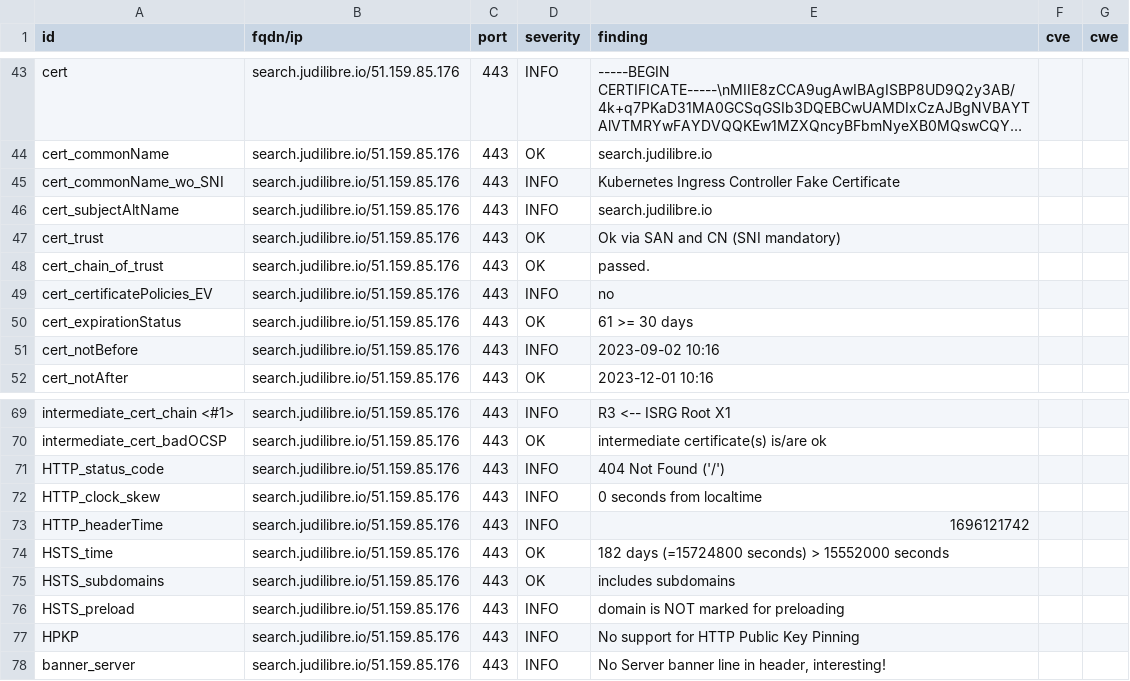
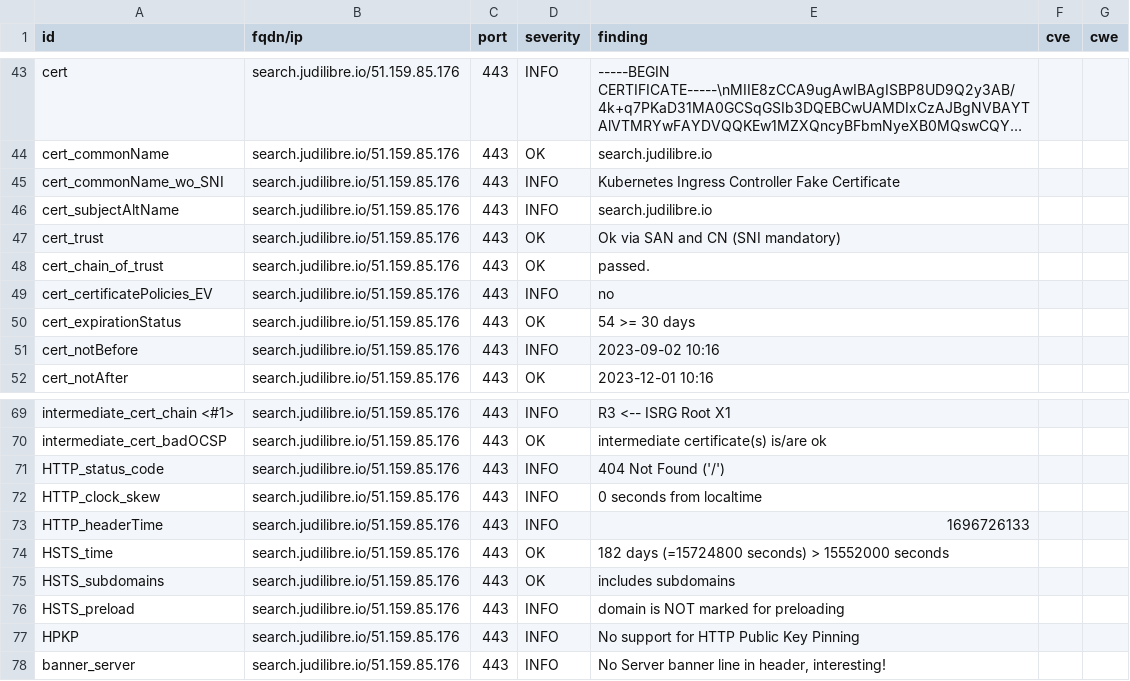
Before and after one commit to Cour-de-cassation/dashlord, a CSV file: results/aHR0cHM6Ly9zZWFyY2guanVkaWxpYnJlLmlv/testssl.csv, drawn as a sheet; only a part is shown, gaps mark what is left out; long unchanged cells end in ….

```diff
--- a/results/aHR0cHM6Ly9zZWFyY2guanVkaWxpYnJlLmlv/testssl.csv
+++ b/results/aHR0cHM6Ly9zZWFyY2guanVkaWxpYnJlLmlv/testssl.csv
@@ -49,3 +49,3 @@
 "cert_certificatePolicies_EV","search.judilibre.io/51.159.85.176","443","INFO","no","",""
-"cert_expirationStatus","search.judilibre.io/51.159.85.176","443","OK","61 >= 30 days","",""
+"cert_expirationStatus","search.judilibre.io/51.159.85.176","443","OK","54 >= 30 days","",""
 "cert_notBefore","search.judilibre.io/51.159.85.176","443","INFO","2023-09-02 10:16","",""
@@ -72,3 +72,3 @@
 "HTTP_clock_skew","search.judilibre.io/51.159.85.176","443","INFO","0 seconds from localtime","",""
-"HTTP_headerTime","search.judilibre.io/51.159.85.176","443","INFO","1696121742","",""
+"HTTP_headerTime","search.judilibre.io/51.159.85.176","443","INFO","1696726133","",""
 "HSTS_time","search.judilibre.io/51.159.85.176","443","OK","182 days (=15724800 seconds) > 15552000 seconds","",""
```
Also changed, not shown: 11 other files.
